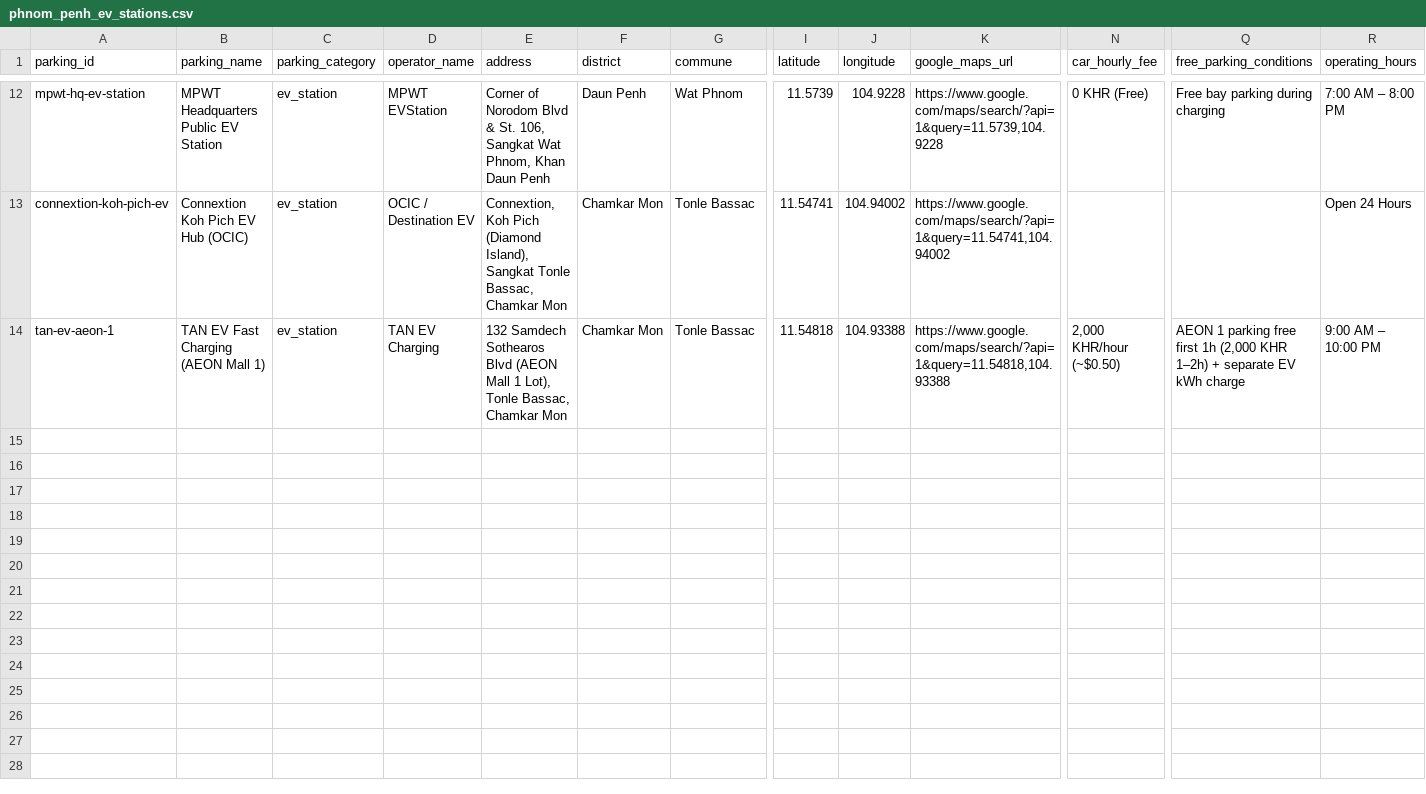
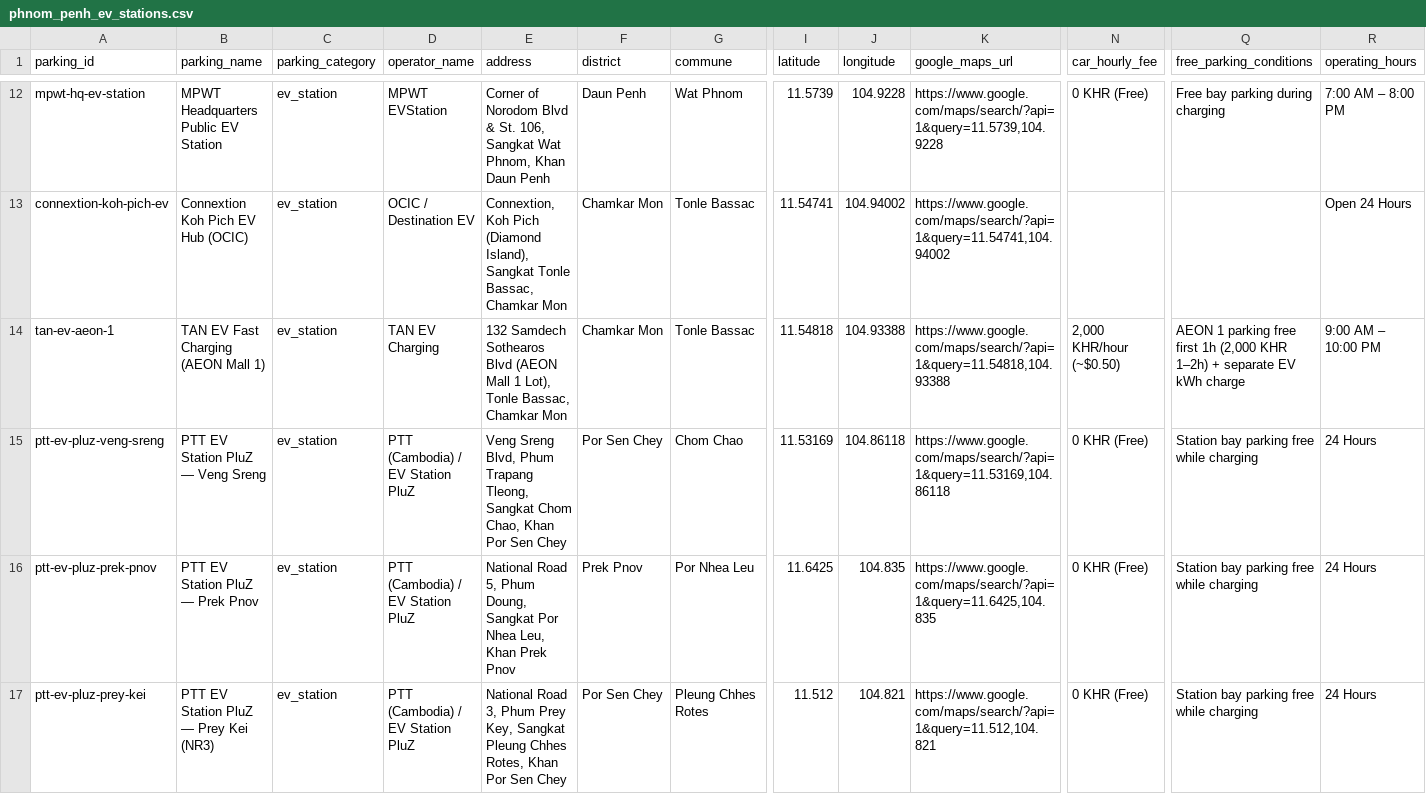
Before and after one commit to gouvkimsea/Parking_lot_hackahton, a CSV file: public/data/phnom_penh_ev_stations.csv, drawn as a sheet; only a part is shown, gaps mark what is left out; rows hold the shown columns only; the diff covers the shown part only; the diff names each change by its address in the sheet, - before the commit and + after, or states it on an @@ line.

Commit message:
feat: expand Phnom Penh parking dataset to 150 sites and add community submission, review, and moderation system

```diff
--- a/public/data/phnom_penh_ev_stations.csv
+++ b/public/data/phnom_penh_ev_stations.csv
+row 15: ptt-ev-pluz-veng-sreng | PTT EV Station PluZ — Veng Sreng | ev_station | PTT (Cambodia) / EV Station PluZ | Veng Sreng Blvd, Phum Trapang Tleong, Sangkat Chom Chao, Khan Por Sen Chey | Por Sen Chey | Chom Chao | 11.53169 | 104.86118 | https://www.google.com/maps/search/?api=1&query=11.53169,104.86118 | 0 KHR (Free) | Station bay parking free while charging | 24 Hours
+row 16: ptt-ev-pluz-prek-pnov | PTT EV Station PluZ — Prek Pnov | ev_station | PTT (Cambodia) / EV Station PluZ | National Road 5, Phum Doung, Sangkat Por Nhea Leu, Khan Prek Pnov | Prek Pnov | Por Nhea Leu | 11.6425 | 104.835 | https://www.google.com/maps/search/?api=1&query=11.6425,104.835 | 0 KHR (Free) | Station bay parking free while charging | 24 Hours
+row 17: ptt-ev-pluz-prey-kei | PTT EV Station PluZ — Prey Kei (NR3) | ev_station | PTT (Cambodia) / EV Station PluZ | National Road 3, Phum Prey Key, Sangkat Pleung Chhes Rotes, Khan Por Sen Chey | Por Sen Chey | Pleung Chhes Rotes | 11.512 | 104.821 | https://www.google.com/maps/search/?api=1&query=11.512,104.821 | 0 KHR (Free) | Station bay parking free while charging | 24 Hours
```
Also changed, not shown: 2 added rows elsewhere in this file, 24 other files.
